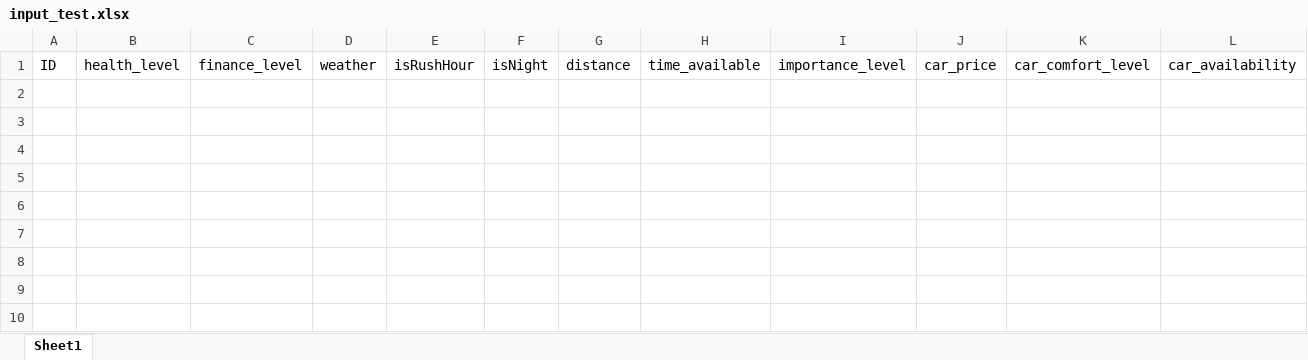
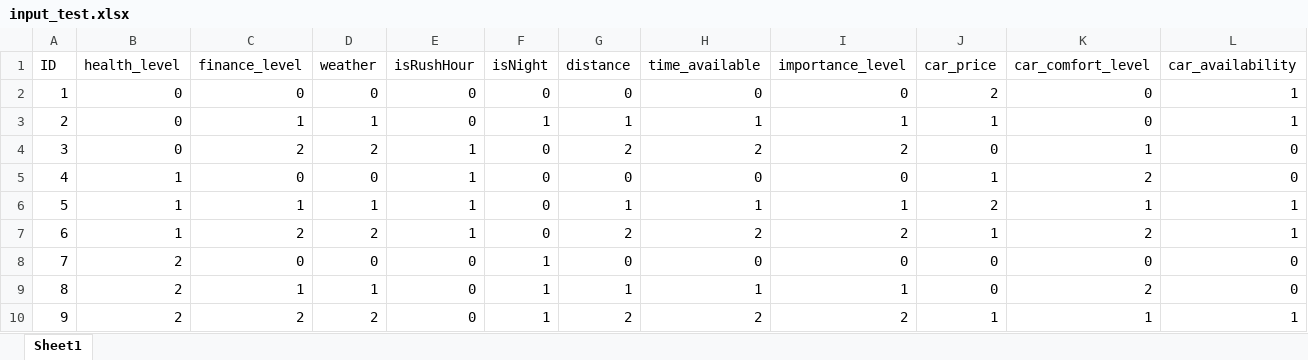
Before and after one commit to aalokshanbhag/CS6795-project2, an Excel workbook: input_test.xlsx, sheet Sheet1, drawn as a sheet; only a part is shown; values as stored, in another font and other column widths than the file's, no borders; rows hold the shown columns only; the diff names each change by its address in the sheet, - before the commit and + after, or states it on an @@ line.

Commit message:
update input_test.file

```diff
--- a/input_test.xlsx (sheet Sheet1)
+++ b/input_test.xlsx (sheet Sheet1)
+row 2: 1 | 0 | 0 | 0 | 0 | 0 | 0 | 0 | 0 | 2 | 0 | 1
+row 3: 2 | 0 | 1 | 1 | 0 | 1 | 1 | 1 | 1 | 1 | 0 | 1
+row 4: 3 | 0 | 2 | 2 | 1 | 0 | 2 | 2 | 2 | 0 | 1 | 0
+row 5: 4 | 1 | 0 | 0 | 1 | 0 | 0 | 0 | 0 | 1 | 2 | 0
+row 6: 5 | 1 | 1 | 1 | 1 | 0 | 1 | 1 | 1 | 2 | 1 | 1
+row 7: 6 | 1 | 2 | 2 | 1 | 0 | 2 | 2 | 2 | 1 | 2 | 1
+row 8: 7 | 2 | 0 | 0 | 0 | 1 | 0 | 0 | 0 | 0 | 0 | 0
+row 9: 8 | 2 | 1 | 1 | 0 | 1 | 1 | 1 | 1 | 0 | 2 | 0
+row 10: 9 | 2 | 2 | 2 | 0 | 1 | 2 | 2 | 2 | 1 | 1 | 1
```
